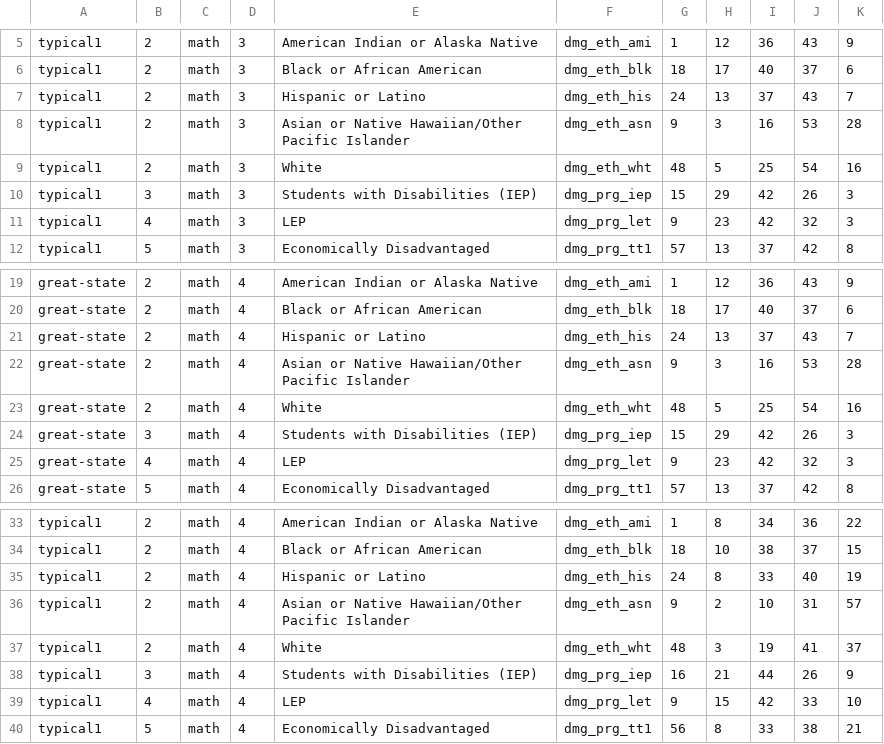
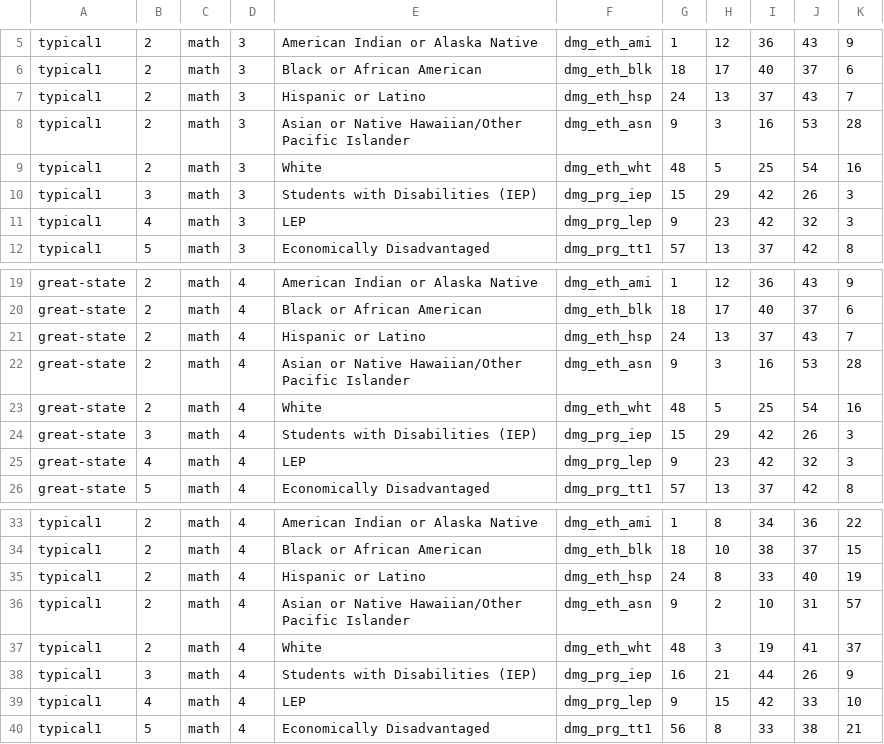
Before and after one commit to SmarterApp/RDW_DataWarehouse, a CSV file: data_gen/DataGeneration/datafiles/demographicStats.csv, drawn as a sheet; only a part is shown, gaps mark what is left out; the diff covers the shown part only.

Commit message:
Updates for a better working version of data generation with demographics
Former-commit-id: ed94e7244ba0aef37d906bafed67a8536e1f734f

```diff
--- a/data_gen/DataGeneration/datafiles/demographicStats.csv
+++ b/data_gen/DataGeneration/datafiles/demographicStats.csv
@@ -6,3 +6,3 @@ typical1,2,math,3,American Indian or Alaska Native ,dmg_eth_ami,1,12,36,43,9
 typical1,2,math,3,Black or African American ,dmg_eth_blk,18,17,40,37,6
-typical1,2,math,3,Hispanic or Latino ,dmg_eth_his,24,13,37,43,7
+typical1,2,math,3,Hispanic or Latino ,dmg_eth_hsp,24,13,37,43,7
 typical1,2,math,3,Asian or Native Hawaiian/Other Pacific Islander,dmg_eth_asn,9,3,16,53,28
@@ -10,3 +10,3 @@ typical1,2,math,3,White,dmg_eth_wht,48,5,25,54,16
 typical1,3,math,3,Students with Disabilities  (IEP),dmg_prg_iep,15,29,42,26,3
-typical1,4,math,3,LEP,dmg_prg_let,9,23,42,32,3
+typical1,4,math,3,LEP,dmg_prg_lep,9,23,42,32,3
 typical1,5,math,3,Economically Disadvantaged ,dmg_prg_tt1,57,13,37,42,8
@@ -20,3 +20,3 @@ great-state,2,math,4,American Indian or Alaska Native ,dmg_eth_ami,1,12,36,43,9
 great-state,2,math,4,Black or African American ,dmg_eth_blk,18,17,40,37,6
-great-state,2,math,4,Hispanic or Latino ,dmg_eth_his,24,13,37,43,7
+great-state,2,math,4,Hispanic or Latino ,dmg_eth_hsp,24,13,37,43,7
 great-state,2,math,4,Asian or Native Hawaiian/Other Pacific Islander,dmg_eth_asn,9,3,16,53,28
@@ -24,3 +24,3 @@ great-state,2,math,4,White,dmg_eth_wht,48,5,25,54,16
 great-state,3,math,4,Students with Disabilities  (IEP),dmg_prg_iep,15,29,42,26,3
-great-state,4,math,4,LEP,dmg_prg_let,9,23,42,32,3
+great-state,4,math,4,LEP,dmg_prg_lep,9,23,42,32,3
 great-state,5,math,4,Economically Disadvantaged ,dmg_prg_tt1,57,13,37,42,8
@@ -34,3 +34,3 @@ typical1,2,math,4,American Indian or Alaska Native ,dmg_eth_ami,1,8,34,36,22
 typical1,2,math,4,Black or African American ,dmg_eth_blk,18,10,38,37,15
-typical1,2,math,4,Hispanic or Latino ,dmg_eth_his,24,8,33,40,19
+typical1,2,math,4,Hispanic or Latino ,dmg_eth_hsp,24,8,33,40,19
 typical1,2,math,4,Asian or Native Hawaiian/Other Pacific Islander,dmg_eth_asn,9,2,10,31,57
@@ -38,3 +38,3 @@ typical1,2,math,4,White,dmg_eth_wht,48,3,19,41,37
 typical1,3,math,4,Students with Disabilities  (IEP),dmg_prg_iep,16,21,44,26,9
-typical1,4,math,4,LEP,dmg_prg_let,9,15,42,33,10
+typical1,4,math,4,LEP,dmg_prg_lep,9,15,42,33,10
 typical1,5,math,4,Economically Disadvantaged ,dmg_prg_tt1,56,8,33,38,21
```
Also changed, not shown: 24 edited cells elsewhere in this file, 4 other files.
